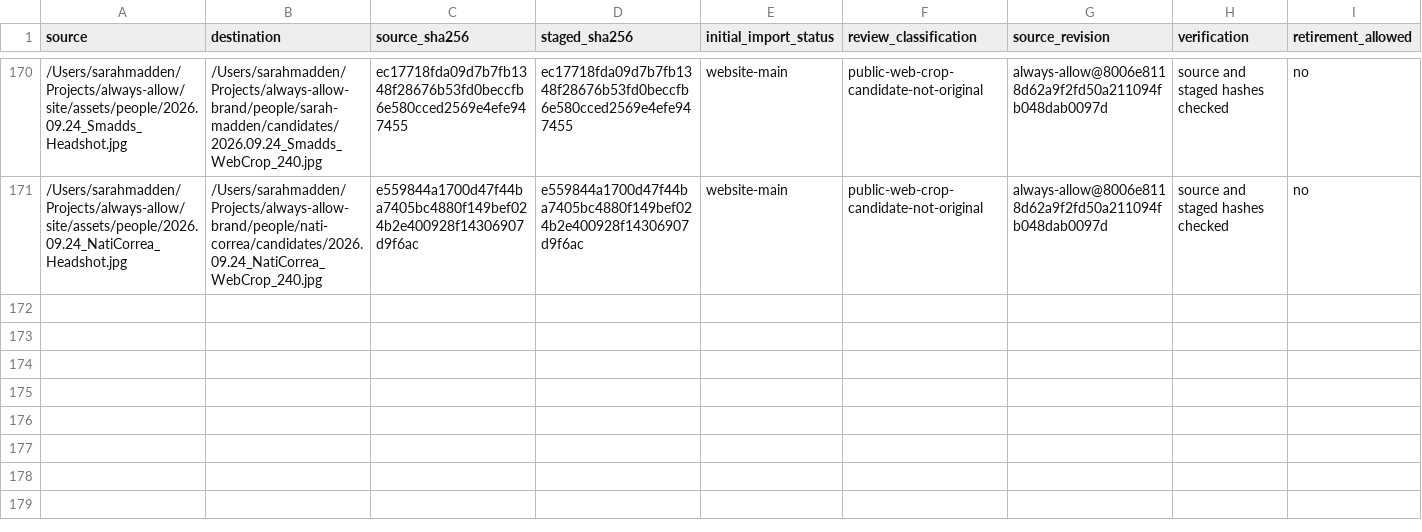
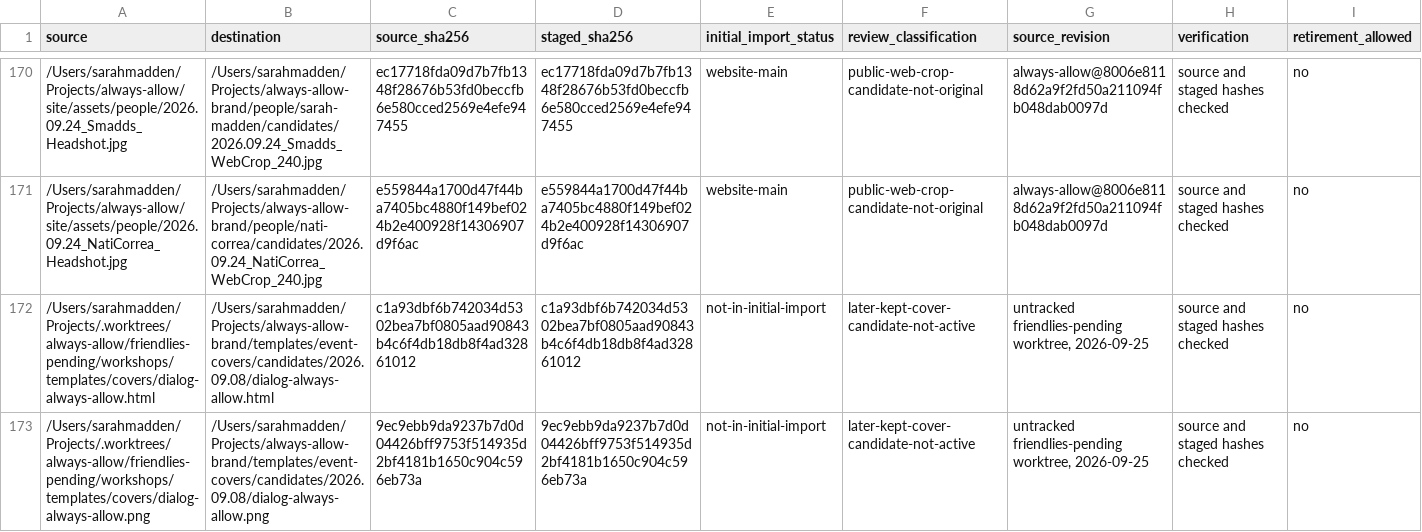
Before and after one commit to Always-Allow/brand, a CSV file: docs/2026.09.25_BrandStageManifest.csv, drawn as a sheet; only a part is shown, gaps mark what is left out; rows hold the shown columns only; the diff covers the shown part only; the diff names each change by its address in the sheet, - before the commit and + after, or states it on an @@ line.

Commit message:
Preserve later cover patterns as review candidates

```diff
--- a/docs/2026.09.25_BrandStageManifest.csv
+++ b/docs/2026.09.25_BrandStageManifest.csv
+row 172: /Users/sarahmadden/Projects/.worktrees/always-allow/friendlies-pending/workshops/templates/covers/dialog-always-allow.html | /Users/sarahmadden/Projects/always-allow-brand/templates/event-covers/candidates/2026.09.08/dialog-always-allow.html | c1a93dbf6b742034d5302bea7bf0805aad90843b4c6f4db18db8f4ad32861012 | c1a93dbf6b742034d5302bea7bf0805aad90843b4c6f4db18db8f4ad32861012 | not-in-initial-import | later-kept-cover-candidate-not-active | untracked friendlies-pending worktree, 2026-09-25 | source and staged hashes checked | no
+row 173: /Users/sarahmadden/Projects/.worktrees/always-allow/friendlies-pending/workshops/templates/covers/dialog-always-allow.png | /Users/sarahmadden/Projects/always-allow-brand/templates/event-covers/candidates/2026.09.08/dialog-always-allow.png | 9ec9ebb9da9237b7d0d04426bff9753f514935d2bf4181b1650c904c596eb73a | 9ec9ebb9da9237b7d0d04426bff9753f514935d2bf4181b1650c904c596eb73a | not-in-initial-import | later-kept-cover-candidate-not-active | untracked friendlies-pending worktree, 2026-09-25 | source and staged hashes checked | no
```
Also changed, not shown: 2 added rows and 2 edited cells elsewhere in this file, 7 other files.
